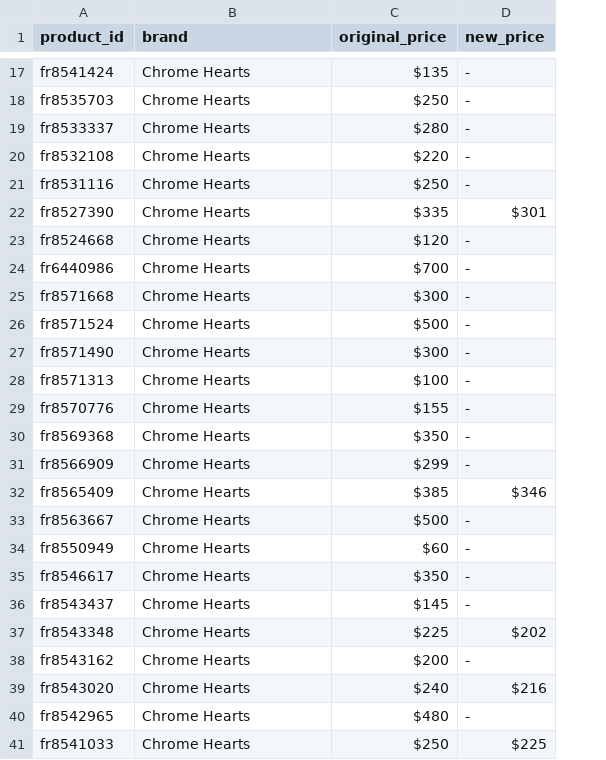
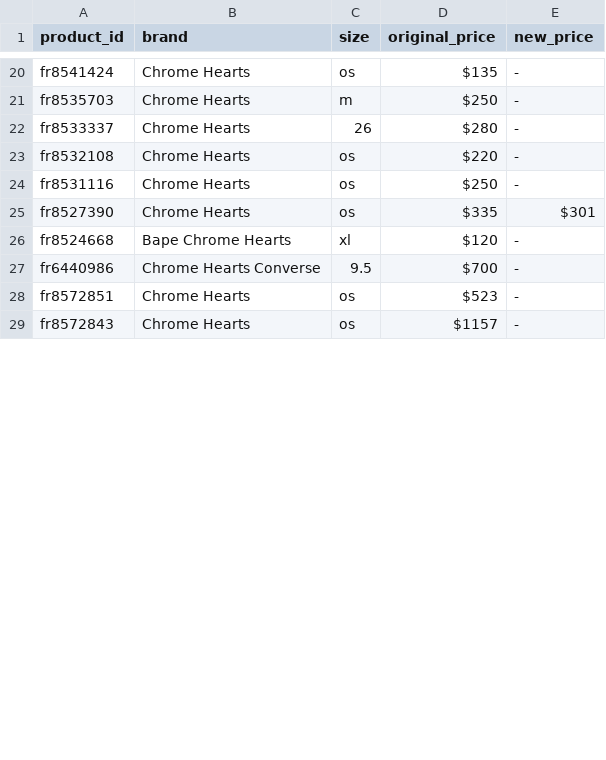
Before and after one commit to jamiejann/grailed-scraper, a CSV file: scraper/file.csv, drawn as a sheet; only a part is shown, gaps mark what is left out; removed rows and columns are numbered as before the commit, all else as after; the diff covers the shown part only; the diff names each change by its address in the sheet, - before the commit and + after, or states it on an @@ line.

Commit message:
Moved environment to PyCharm + Added Size Extraction

```diff
--- a/scraper/file.csv
+++ b/scraper/file.csv
+column C (size), rows 20-29: os | m | 26 | os | os | os | xl | 9.5 | os | os
-B26 (brand): Chrome Hearts
+B26 (brand): Bape Chrome Hearts
-B27 (brand): Chrome Hearts
+B27 (brand): Chrome Hearts Converse
-row 25: fr8571668 | Chrome Hearts | $300 | -
-A28 (product_id): fr8571524
+A28 (product_id): fr8572851
-D28 (original_price): $500
+D28 (original_price): $523
-row 27: fr8571490 | Chrome Hearts | $300 | -
-row 28: fr8571313 | Chrome Hearts | $100 | -
-row 29: fr8570776 | Chrome Hearts | $155 | -
-row 30: fr8569368 | Chrome Hearts | $350 | -
-row 31: fr8566909 | Chrome Hearts | $299 | -
@@ row 32 moved to row 14: fr8565409 @@
-row 33: fr8563667 | Chrome Hearts | $500 | -
-row 34: fr8550949 | Chrome Hearts | $60 | -
-row 35: fr8546617 | Chrome Hearts | $350 | -
-A29 (product_id): fr8543437
+A29 (product_id): fr8572843
-D29 (original_price): $145
+D29 (original_price): $1157
-row 37: fr8543348 | Chrome Hearts | $225 | $202
-row 38: fr8543162 | Chrome Hearts | $200 | -
-row 39: fr8543020 | Chrome Hearts | $240 | $216
-row 40: fr8542965 | Chrome Hearts | $480 | -
-row 41: fr8541033 | Chrome Hearts | $250 | $225
```
Also changed, not shown: 2 added rows, 9 removed rows, 1 moved row and 3 edited cells elsewhere in this file, 2 other files.
